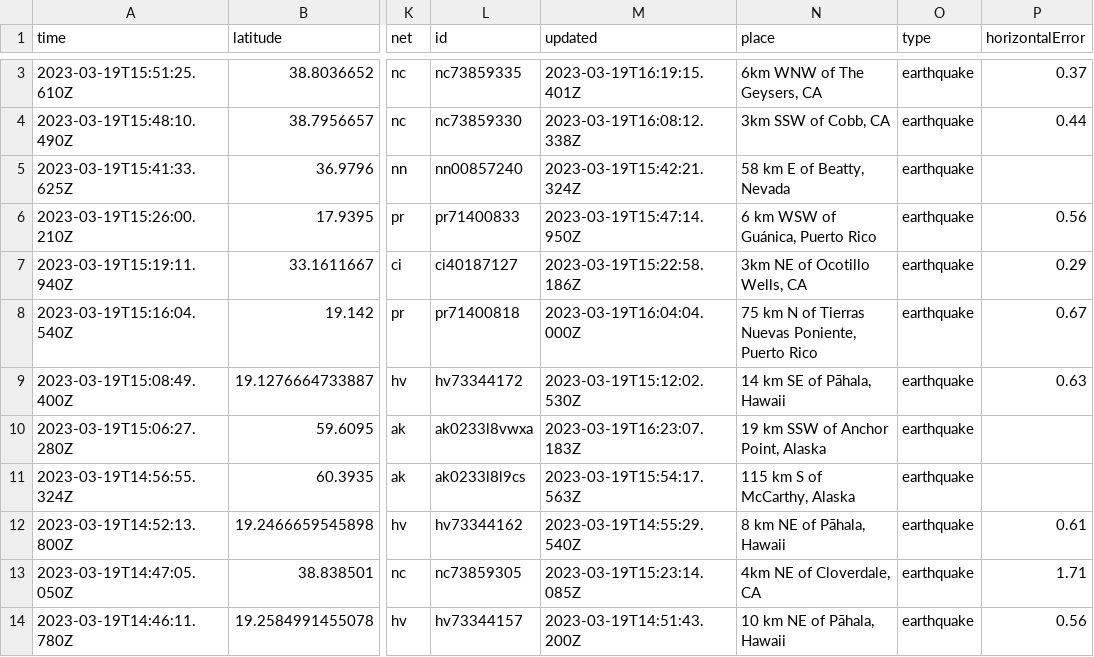
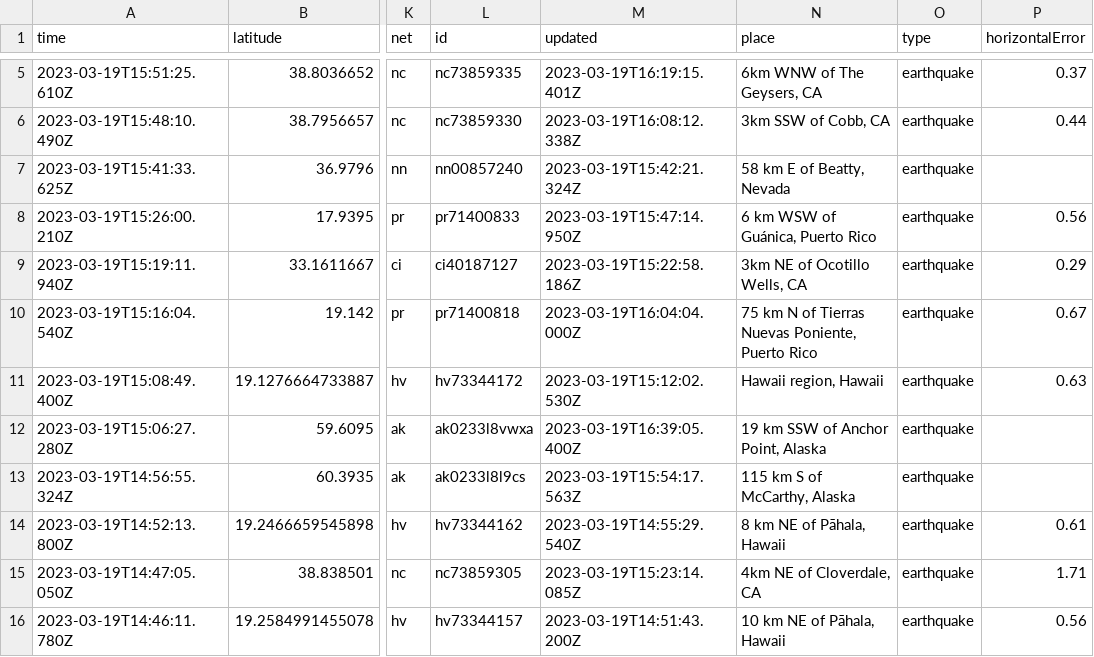
Before and after one commit to rthomasgannett/data-reporter-robot, a CSV file: usgs_current.csv, drawn as a sheet; only a part is shown, gaps mark what is left out; addresses are those after the commit; the diff covers the shown part only; the diff names each change by its address in the sheet, - before the commit and + after, or states it on an @@ line.

```diff
--- a/usgs_current.csv
+++ b/usgs_current.csv
-N11 (place): 14 km SE of Pāhala, Hawaii
+N11 (place): Hawaii region, Hawaii
-M12 (updated): 2023-03-19T16:23:07.183Z
+M12 (updated): 2023-03-19T16:39:05.400Z
```
Also changed, not shown: 2 added rows, 3 removed rows and 28 edited cells elsewhere in this file.
